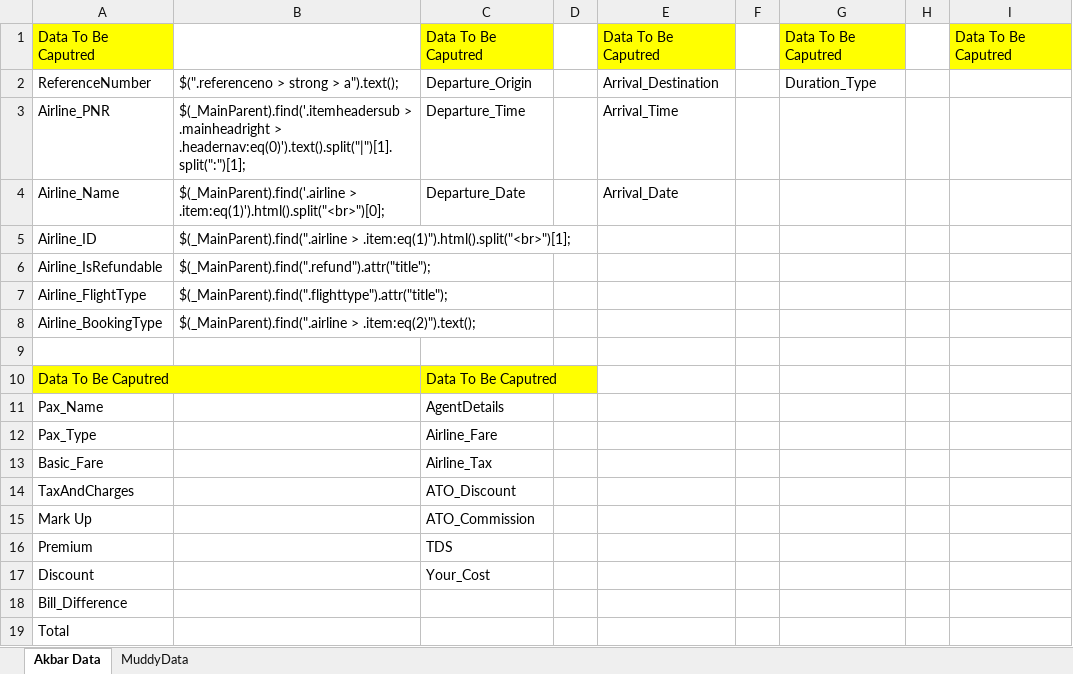
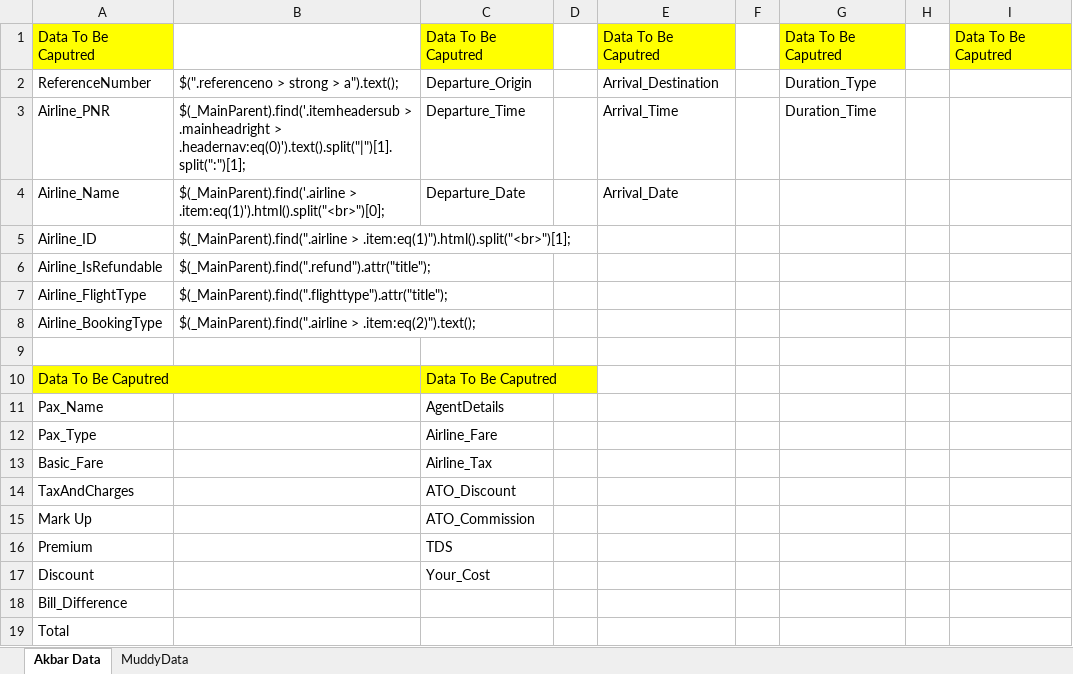
Before and after one commit to chandrahasJ/VS2017_CodeScraping, an Excel workbook: ProjectExcelsAndData/GExtensions.xlsx, sheet Akbar Data, drawn as a sheet; values as stored, in another font and other column widths than the file's, no borders; the diff names each change by its address in the sheet, - before the commit and + after, or states it on an @@ line.

Commit message:
Completed Passenger & Airline Data
Completed Passenger & Airline Data

```diff
--- a/ProjectExcelsAndData/GExtensions.xlsx (sheet Akbar Data)
+++ b/ProjectExcelsAndData/GExtensions.xlsx (sheet Akbar Data)
-G3: (empty)
+G3: Duration_Time
```
Also changed, not shown: 1 other file.
